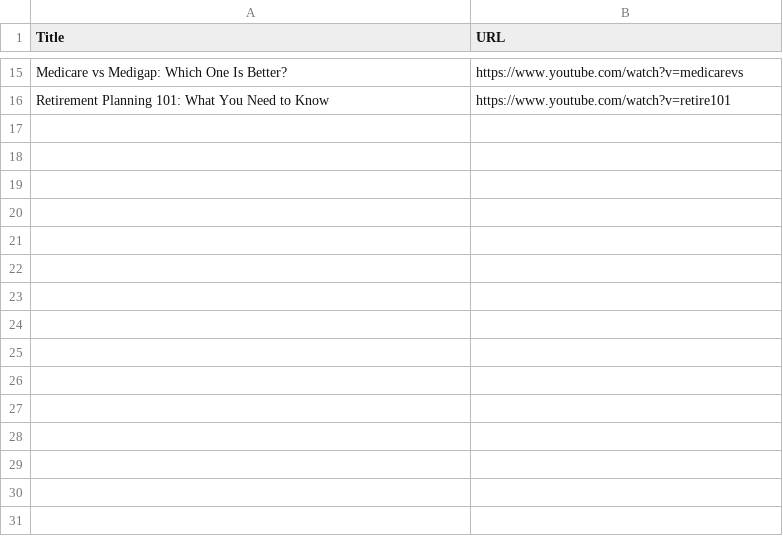
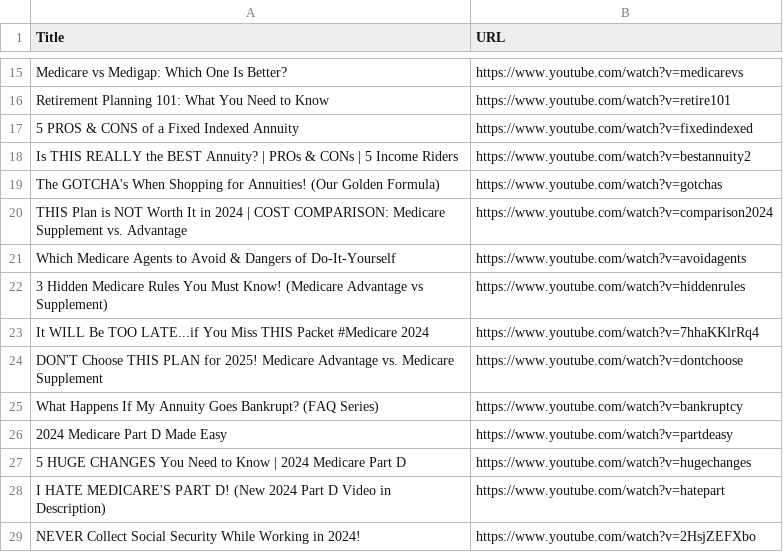
Before and after one commit to toNyc2017/ClaudeCollab, a CSV file: kciis_videos.csv, drawn as a sheet; only a part is shown, gaps mark what is left out; the diff names each change by its address in the sheet, - before the commit and + after, or states it on an @@ line.

```diff
--- a/kciis_videos.csv
+++ b/kciis_videos.csv
+row 17: 5 PROS & CONS of a Fixed Indexed Annuity | https://www.youtube.com/watch?v=fixedindexed
+row 18: Is THIS REALLY the BEST Annuity? | PROs & CONs | 5 Income Riders | https://www.youtube.com/watch?v=bestannuity2
+row 19: The GOTCHA's When Shopping for Annuities! (Our Golden Formula) | https://www.youtube.com/watch?v=gotchas
+row 20: THIS Plan is NOT Worth It in 2024 | COST COMPARISON: Medicare Supplement vs. Advantage | https://www.youtube.com/watch?v=comparison2024
+row 21: Which Medicare Agents to Avoid & Dangers of Do-It-Yourself | https://www.youtube.com/watch?v=avoidagents
+row 22: 3 Hidden Medicare Rules You Must Know! (Medicare Advantage vs Supplement) | https://www.youtube.com/watch?v=hiddenrules
+row 23: It WILL Be TOO LATE...if You Miss THIS Packet #Medicare 2024 | https://www.youtube.com/watch?v=7hhaKKlrRq4
+row 24: DON'T Choose THIS PLAN for 2025! Medicare Advantage vs. Medicare Supplement | https://www.youtube.com/watch?v=dontchoose
+row 25: What Happens If My Annuity Goes Bankrupt? (FAQ Series) | https://www.youtube.com/watch?v=bankruptcy
+row 26: 2024 Medicare Part D Made Easy | https://www.youtube.com/watch?v=partdeasy
+row 27: 5 HUGE CHANGES You Need to Know | 2024 Medicare Part D | https://www.youtube.com/watch?v=hugechanges
+row 28: I HATE MEDICARE'S PART D! (New 2024 Part D Video in Description) | https://www.youtube.com/watch?v=hatepart
+row 29: NEVER Collect Social Security While Working in 2024! | https://www.youtube.com/watch?v=2HsjZEFXbo
```
